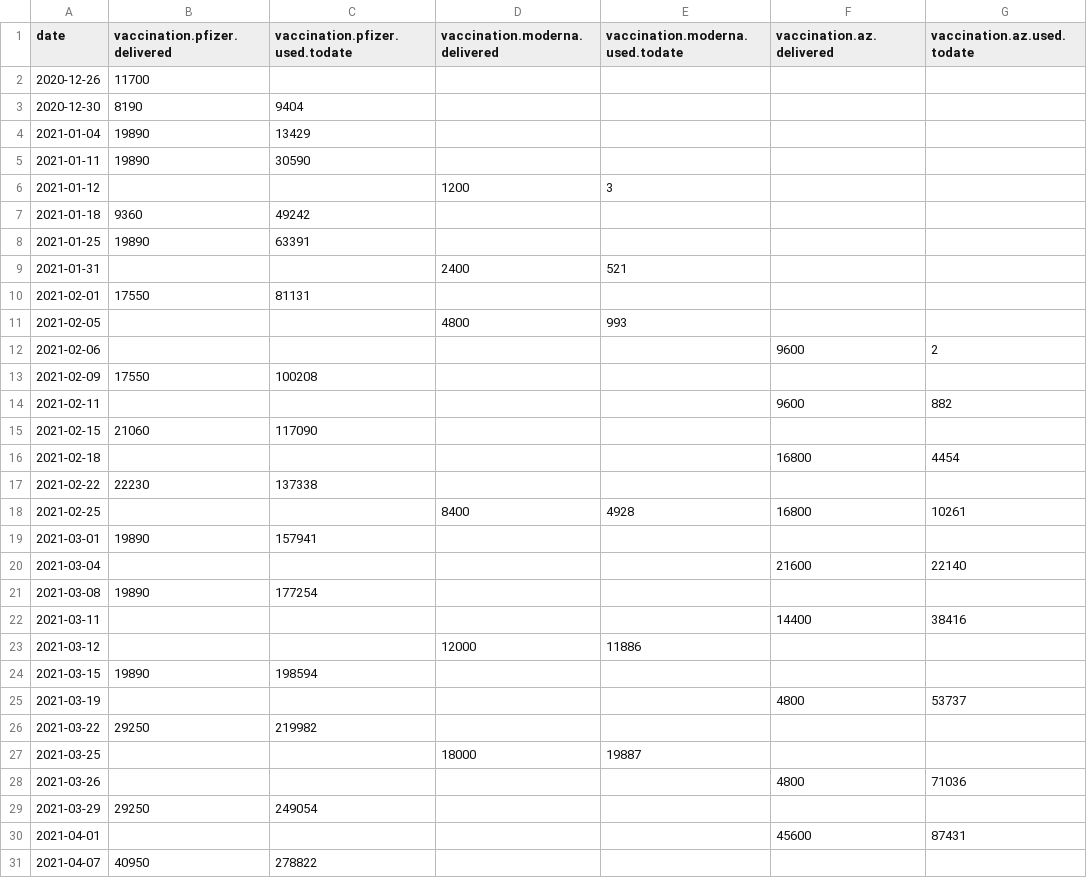
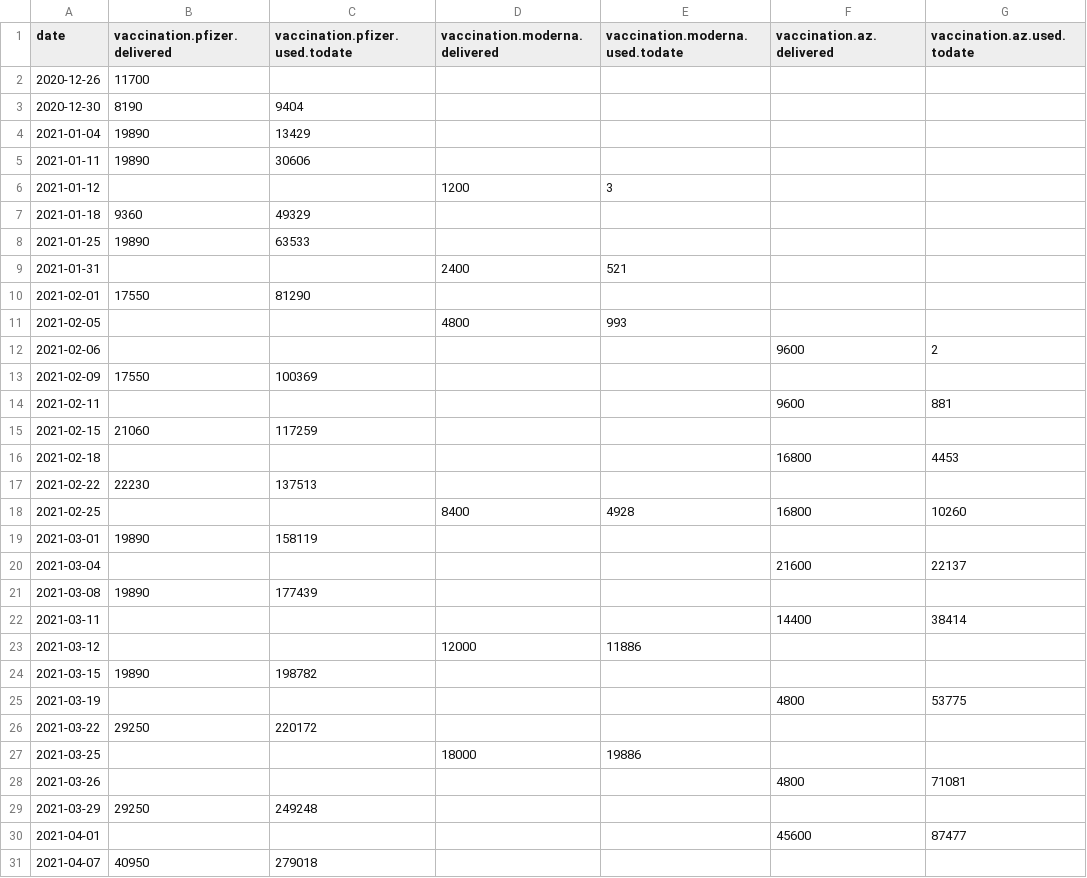
Before and after one commit to romunov/data, a CSV file: csv/vaccination-delivered.csv, drawn as a sheet; only a part is shown; the diff covers the shown part only; the diff names each change by its address in the sheet, - before the commit and + after, or states it on an @@ line.

```diff
--- a/csv/vaccination-delivered.csv
+++ b/csv/vaccination-delivered.csv
-C5 (vaccination.pfizer.used.todate): 30590
+C5 (vaccination.pfizer.used.todate): 30606
-C7 (vaccination.pfizer.used.todate): 49242
+C7 (vaccination.pfizer.used.todate): 49329
-C8 (vaccination.pfizer.used.todate): 63391
+C8 (vaccination.pfizer.used.todate): 63533
-C10 (vaccination.pfizer.used.todate): 81131
+C10 (vaccination.pfizer.used.todate): 81290
-C13 (vaccination.pfizer.used.todate): 100208
+C13 (vaccination.pfizer.used.todate): 100369
-G14 (vaccination.az.used.todate): 882
+G14 (vaccination.az.used.todate): 881
-C15 (vaccination.pfizer.used.todate): 117090
+C15 (vaccination.pfizer.used.todate): 117259
-G16 (vaccination.az.used.todate): 4454
+G16 (vaccination.az.used.todate): 4453
-C17 (vaccination.pfizer.used.todate): 137338
+C17 (vaccination.pfizer.used.todate): 137513
-G18 (vaccination.az.used.todate): 10261
+G18 (vaccination.az.used.todate): 10260
-C19 (vaccination.pfizer.used.todate): 157941
+C19 (vaccination.pfizer.used.todate): 158119
-G20 (vaccination.az.used.todate): 22140
+G20 (vaccination.az.used.todate): 22137
-C21 (vaccination.pfizer.used.todate): 177254
+C21 (vaccination.pfizer.used.todate): 177439
-G22 (vaccination.az.used.todate): 38416
+G22 (vaccination.az.used.todate): 38414
-C24 (vaccination.pfizer.used.todate): 198594
+C24 (vaccination.pfizer.used.todate): 198782
-G25 (vaccination.az.used.todate): 53737
+G25 (vaccination.az.used.todate): 53775
-C26 (vaccination.pfizer.used.todate): 219982
+C26 (vaccination.pfizer.used.todate): 220172
-E27 (vaccination.moderna.used.todate): 19887
+E27 (vaccination.moderna.used.todate): 19886
-G28 (vaccination.az.used.todate): 71036
+G28 (vaccination.az.used.todate): 71081
-C29 (vaccination.pfizer.used.todate): 249054
+C29 (vaccination.pfizer.used.todate): 249248
-G30 (vaccination.az.used.todate): 87431
+G30 (vaccination.az.used.todate): 87477
-C31 (vaccination.pfizer.used.todate): 278822
+C31 (vaccination.pfizer.used.todate): 279018
```
Also changed, not shown: 2 added rows and 24 edited cells elsewhere in this file, csv/vaccination-administered.csv, csv/vaccination-by_age.csv, 17 other files.
